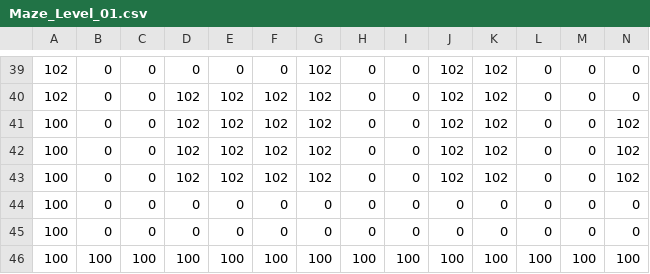
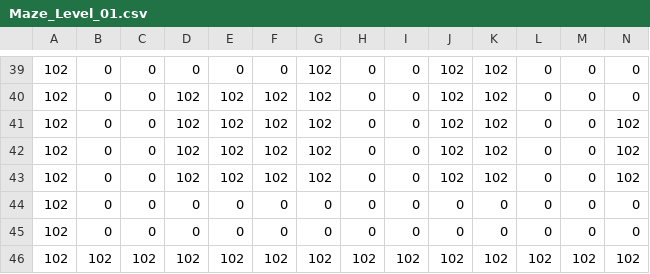
Before and after one commit to Butterkn1f/Studio-Project-3-SILI, a CSV file: App/Maps/Maze_Level_01.csv, drawn as a sheet; only a part is shown, gaps mark what is left out; removed rows and columns are numbered as before the commit, all else as after; rows hold the shown columns only; the diff names each change by its address in the sheet, - before the commit and + after, or states it on an @@ line.

```diff
--- a/App/Maps/Maze_Level_01.csv
+++ b/App/Maps/Maze_Level_01.csv
-A41:A45: 100
+A41:A45: 102
-row 46: 100 | 100 | 100 | 100 | 100 | 100 | 100 | 100 | 100 | 100 | 100 | 100 | 100 | 100
+row 46: 102 | 102 | 102 | 102 | 102 | 102 | 102 | 102 | 102 | 102 | 102 | 102 | 102 | 102
```
Also changed, not shown: 2 other files.
